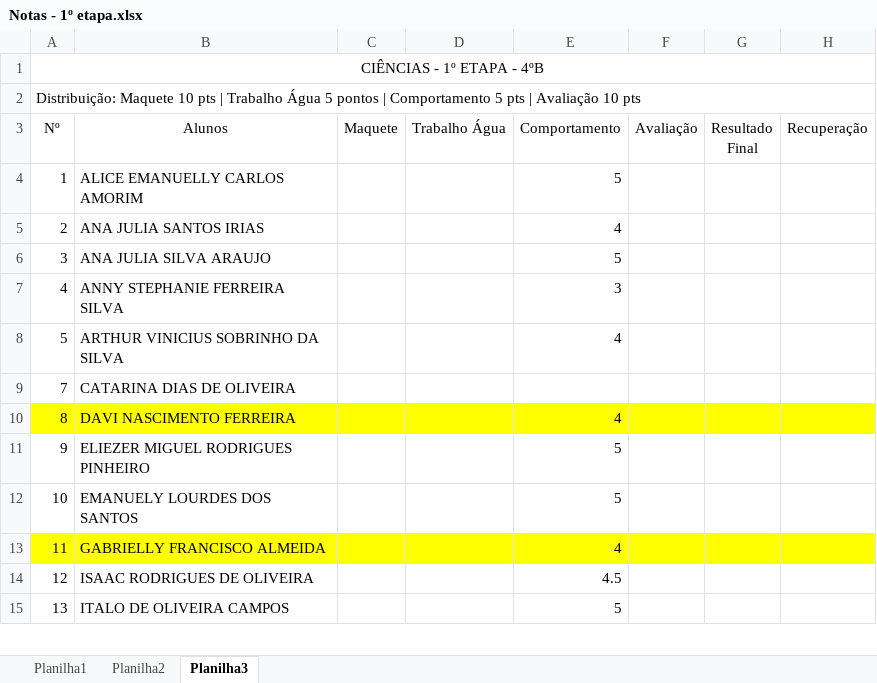
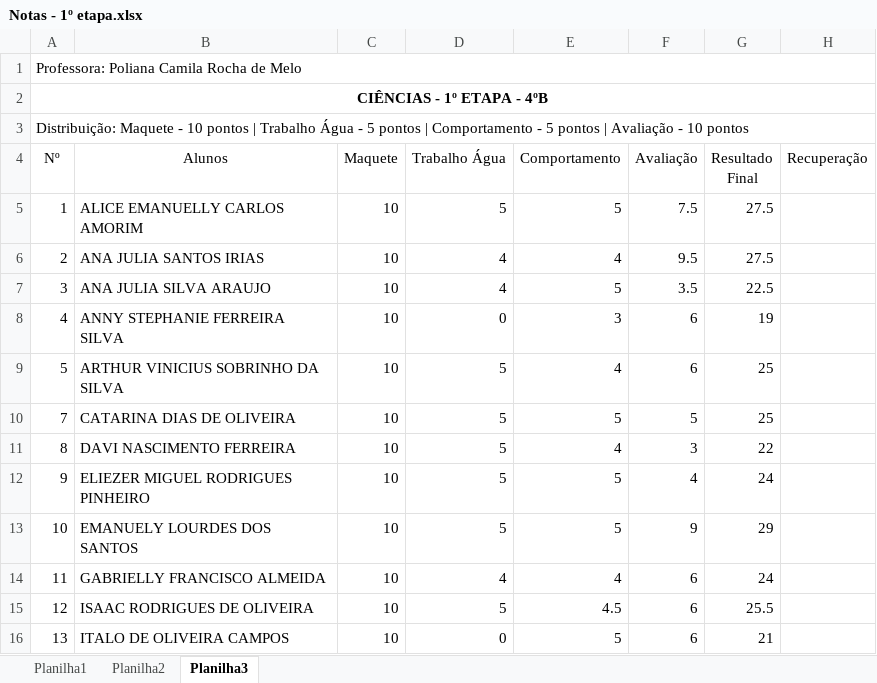
Before and after one commit to vistoriaaskar-design/rendimento-escolar-Edgard, an Excel workbook: Notas - 1º etapa.xlsx, sheet Planilha3, drawn as a sheet; only a part is shown; values as stored, in another font and other column widths than the file's, no borders; addresses are those after the commit; the diff covers the shown part only; the diff names each change by its address in the sheet, - before the commit and + after, or states it on an @@ line.

Commit message:
Add files via upload

```diff
--- a/Notas - 1º etapa.xlsx (sheet Planilha3)
+++ b/Notas - 1º etapa.xlsx (sheet Planilha3)
+row 1: Professora: Poliana Camila Rocha de Melo
-A2 bold: off
+A2 bold: on
-A3 (Nº): Distribuição: Maquete 10 pts | Trabalho Água 5 pontos | Comportamento 5 pts | Avaliação 10 pts
+A3 (Nº): Distribuição: Maquete - 10 pontos | Trabalho Água - 5 pontos | Comportamento - 5 pontos | Avaliação - 10 pontos
-C5:C16 (Maquete): (empty)
+C5:C16 (Maquete): 10
-D5 (Trabalho Água): (empty)
+D5 (Trabalho Água): 5
-F5 (Avaliação): (empty)
+F5 (Avaliação): 7.5
-G5:G6 (Resultado Final): (empty)
+G5:G6 (Resultado Final): 27.5
-D6:D7 (Trabalho Água): (empty)
+D6:D7 (Trabalho Água): 4
-F6 (Avaliação): (empty)
+F6 (Avaliação): 9.5
-F7 (Avaliação): (empty)
+F7 (Avaliação): 3.5
-G7 (Resultado Final): (empty)
+G7 (Resultado Final): 22.5
-D8 (Trabalho Água): (empty)
+D8 (Trabalho Água): 0
-F8:F9 (Avaliação): (empty)
+F8:F9 (Avaliação): 6
-G8 (Resultado Final): (empty)
+G8 (Resultado Final): 19
-D9:D13 (Trabalho Água): (empty)
+D9:D13 (Trabalho Água): 5
-G9:G10 (Resultado Final): (empty)
+G9:G10 (Resultado Final): 25
-E10 (Comportamento): (empty)
+E10 (Comportamento): 5
-F10 (Avaliação): (empty)
+F10 (Avaliação): 5
-A11:H11 fill: #FFFF00
+A11:H11 fill: none
-F11 (Avaliação): (empty)
+F11 (Avaliação): 3
-G11 (Resultado Final): (empty)
+G11 (Resultado Final): 22
-F12 (Avaliação): (empty)
+F12 (Avaliação): 4
-G12 (Resultado Final): (empty)
+G12 (Resultado Final): 24
-F13 (Avaliação): (empty)
+F13 (Avaliação): 9
-G13 (Resultado Final): (empty)
+G13 (Resultado Final): 29
-A14:H14 fill: #FFFF00
+A14:H14 fill: none
-D14 (Trabalho Água): (empty)
+D14 (Trabalho Água): 4
-F14:F16 (Avaliação): (empty)
+F14:F16 (Avaliação): 6
-G14 (Resultado Final): (empty)
+G14 (Resultado Final): 24
-D15 (Trabalho Água): (empty)
+D15 (Trabalho Água): 5
-G15 (Resultado Final): (empty)
+G15 (Resultado Final): 25.5
-D16 (Trabalho Água): (empty)
+D16 (Trabalho Água): 0
-G16 (Resultado Final): (empty)
+G16 (Resultado Final): 21
```
Also changed, not shown: 82 edited cells and cell formats elsewhere in this sheet, sheet Planilha2, sheet Planilha1.
